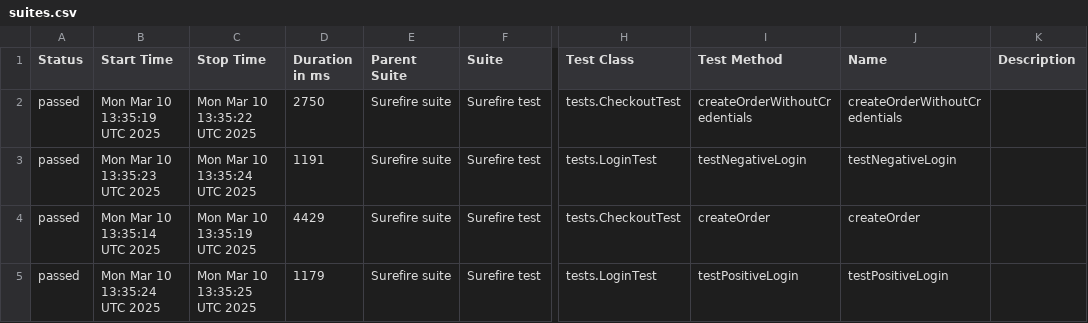
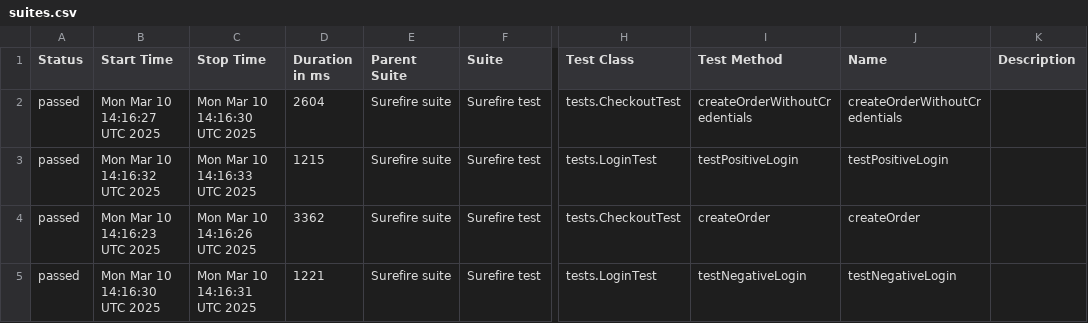
Before and after one commit to bardikeduard/hse-qa-automation, a CSV file: data/suites.csv, drawn as a sheet; only a part is shown, gaps mark what is left out; the diff names each change by its address in the sheet, - before the commit and + after, or states it on an @@ line.

```diff
--- a/data/suites.csv
+++ b/data/suites.csv
-B2 (Start Time): Mon Mar 10 13:35:19 UTC 2025
+B2 (Start Time): Mon Mar 10 14:16:27 UTC 2025
-C2 (Stop Time): Mon Mar 10 13:35:22 UTC 2025
+C2 (Stop Time): Mon Mar 10 14:16:30 UTC 2025
-D2 (Duration in ms): 2750
+D2 (Duration in ms): 2604
-B3 (Start Time): Mon Mar 10 13:35:23 UTC 2025
+B3 (Start Time): Mon Mar 10 14:16:32 UTC 2025
-C3 (Stop Time): Mon Mar 10 13:35:24 UTC 2025
+C3 (Stop Time): Mon Mar 10 14:16:33 UTC 2025
-D3 (Duration in ms): 1191
+D3 (Duration in ms): 1215
-I3 (Test Method): testNegativeLogin
+I3 (Test Method): testPositiveLogin
-J3 (Name): testNegativeLogin
+J3 (Name): testPositiveLogin
-B4 (Start Time): Mon Mar 10 13:35:14 UTC 2025
+B4 (Start Time): Mon Mar 10 14:16:23 UTC 2025
-C4 (Stop Time): Mon Mar 10 13:35:19 UTC 2025
+C4 (Stop Time): Mon Mar 10 14:16:26 UTC 2025
-D4 (Duration in ms): 4429
+D4 (Duration in ms): 3362
-B5 (Start Time): Mon Mar 10 13:35:24 UTC 2025
+B5 (Start Time): Mon Mar 10 14:16:30 UTC 2025
-C5 (Stop Time): Mon Mar 10 13:35:25 UTC 2025
+C5 (Stop Time): Mon Mar 10 14:16:31 UTC 2025
-D5 (Duration in ms): 1179
+D5 (Duration in ms): 1221
-I5 (Test Method): testPositiveLogin
+I5 (Test Method): testNegativeLogin
-J5 (Name): testPositiveLogin
+J5 (Name): testNegativeLogin
```
Also changed, not shown: 21 other files.
